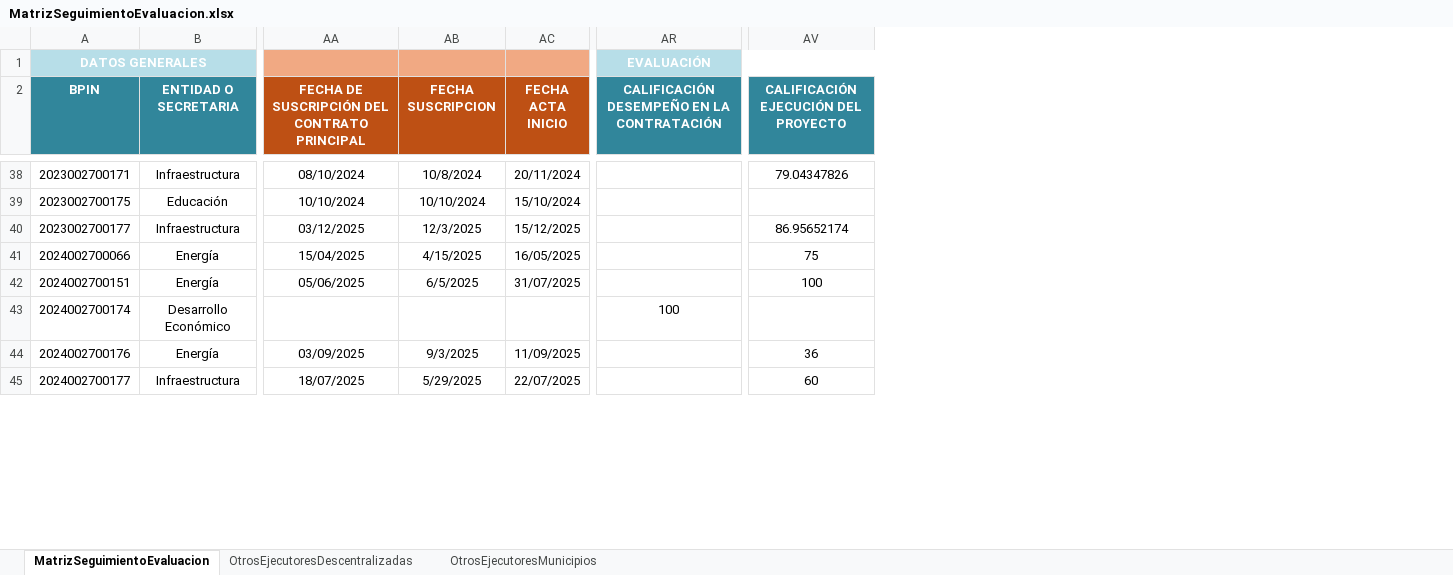
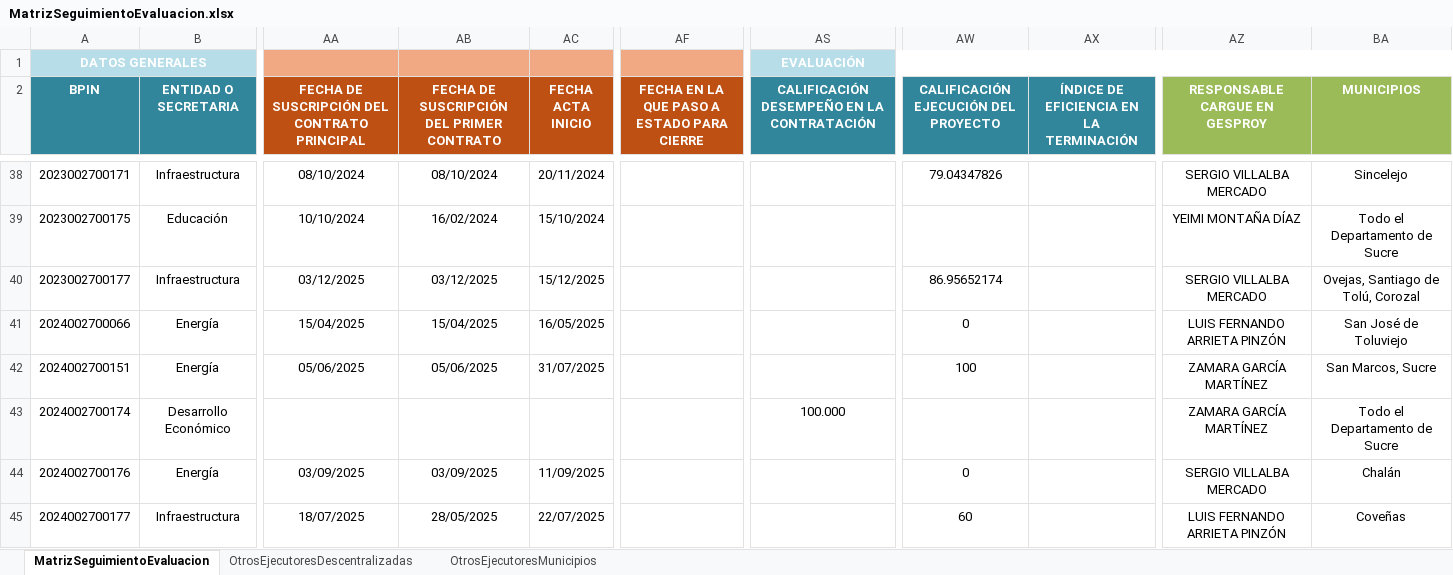
Before and after one commit to Dona121/Matriz-Evaluacion-Regalias, an Excel workbook: data/MatrizSeguimientoEvaluacion.xlsx, sheet MatrizSeguimientoEvaluacion, drawn as a sheet; only a part is shown, gaps mark what is left out; values as stored, in another font and other column widths than the file's, no borders; table styles not drawn; removed rows and columns are numbered as before the commit, all else as after; the diff covers the shown part only; the diff names each change by its address in the sheet, - before the commit and + after, or states it on an @@ line.

```diff
--- a/data/MatrizSeguimientoEvaluacion.xlsx (sheet MatrizSeguimientoEvaluacion)
+++ b/data/MatrizSeguimientoEvaluacion.xlsx (sheet MatrizSeguimientoEvaluacion)
-column AB (FECHA SUSCRIPCION), rows 38-45: 10/8/2024 | 10/10/2024 | 12/3/2025 | 4/15/2025 | 6/5/2025 |  | 9/3/2025 | 5/29/2025
+column AB, row 2: FECHA DE SUSCRIPCIÓN DEL PRIMER CONTRATO; rows 38-45: 08/10/2024 | 16/02/2024 | 03/12/2025 | 15/04/2025 | 05/06/2025 |  | 03/09/2025 | 28/05/2025
+column AF, row 2: FECHA EN LA QUE PASO A ESTADO PARA CIERRE
+column AX, row 2: ÍNDICE DE EFICIENCIA EN LA TERMINACIÓN
+column AZ (RESPONSABLE CARGUE EN GESPROY), rows 38-45: SERGIO VILLALBA MERCADO | YEIMI MONTAÑA DÍAZ | SERGIO VILLALBA MERCADO | LUIS FERNANDO ARRIETA PINZÓN | ZAMARA GARCÍA MARTÍNEZ | ZAMARA GARCÍA MARTÍNEZ | SERGIO VILLALBA MERCADO | LUIS FERNANDO ARRIETA PINZÓN
+column BA (MUNICIPIOS), rows 38-45: Sincelejo | Todo el Departamento de Sucre | Ovejas, Santiago de Tolú, Corozal | San José de Toluviejo | San Marcos, Sucre | Todo el Departamento de Sucre | Chalán | Coveñas
-AW41: 75
+AW41: 0
-AS43: 100
+AS43: 100.000
-AW44: 36
+AW44: 0
```
Also changed, not shown: 25 edited cells elsewhere in this sheet, sheet OtrosEjecutoresDescentralizadas, sheet OtrosEjecutoresMunicipios, formulas that keep their value.
